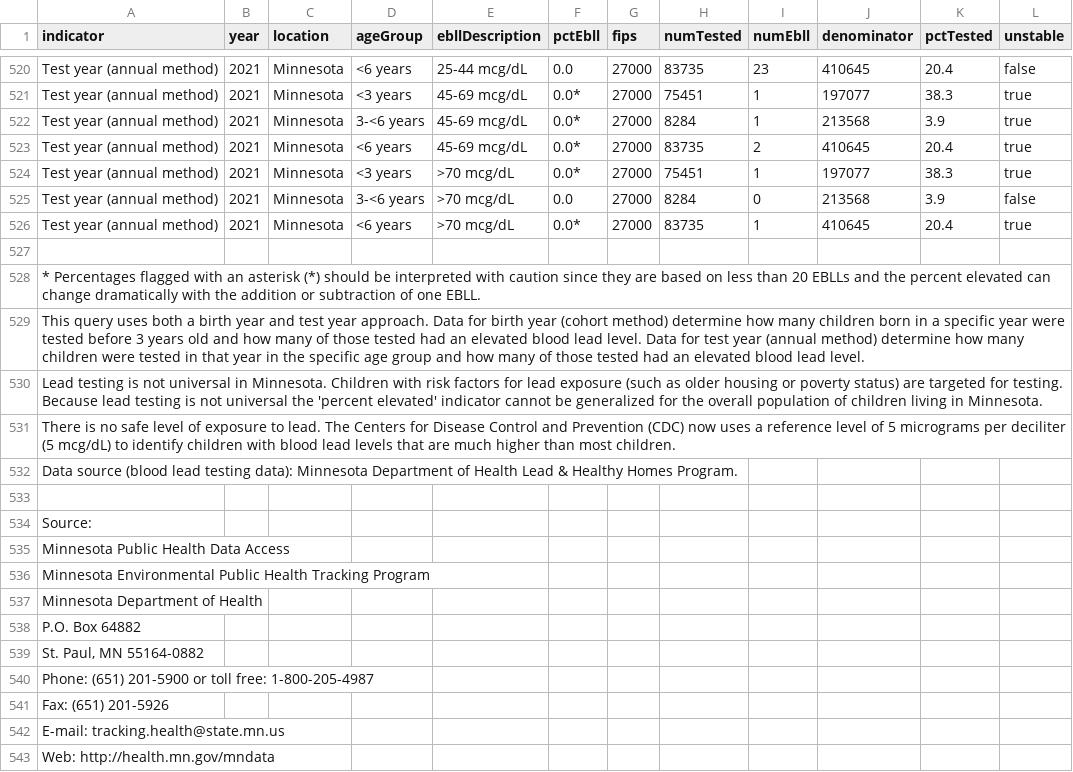
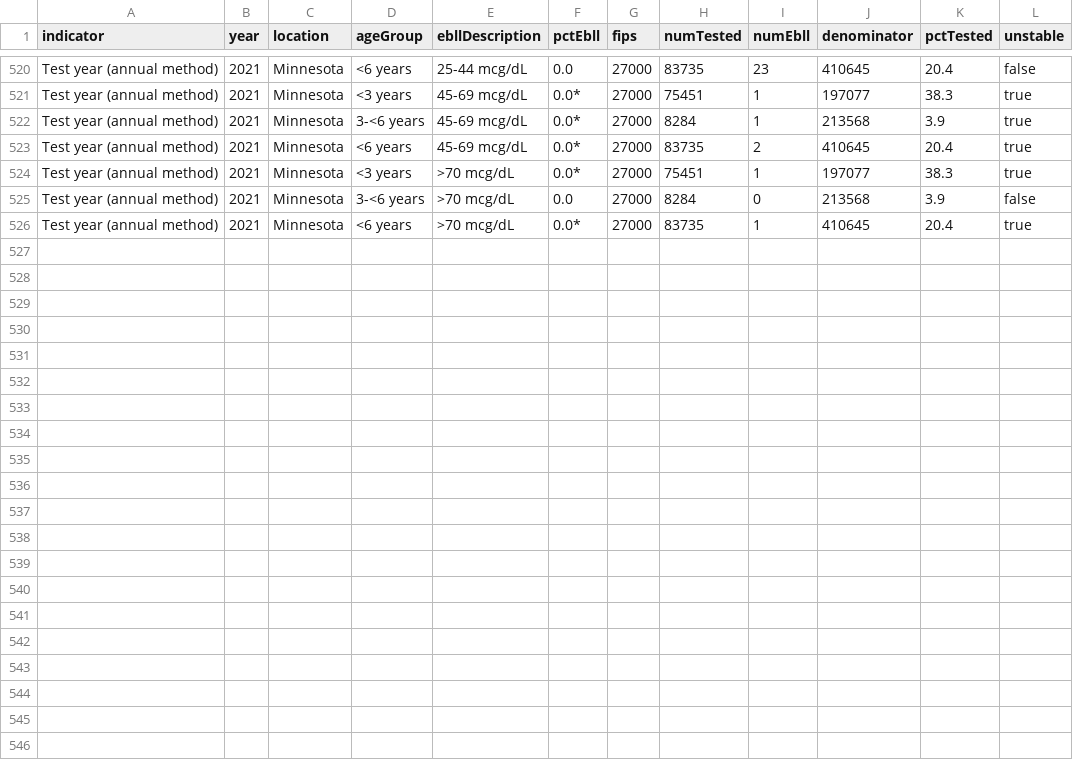
Before and after one commit to sesomluap/personal-fitness-analyst, a CSV file: Resources/Unorganized/child_lead.csv, drawn as a sheet; only a part is shown, gaps mark what is left out; the diff names each change by its address in the sheet, - before the commit and + after, or states it on an @@ line.

```diff
--- a/Resources/Unorganized/child_lead.csv
+++ b/Resources/Unorganized/child_lead.csv
-row 527: (empty)
-row 528: * Percentages flagged with an asterisk (*) should be interpreted with caution since they are based on less than 20 EBLLs and the percent elevated can change dramatically with the addition or subtraction of one EBLL.
-row 529: This query uses both a birth year and test year approach. Data for birth year (cohort method) determine how many children born in a specific year were tested before 3 years old and how many of those tested had an elevated blood lead level. Data for test year (annual method) determine how many children were tested in that year in the specific age group and how many of those tested had an elevated blood lead level.
-row 530: Lead testing is not universal in Minnesota. Children with risk factors for lead exposure (such as older housing or poverty status) are targeted for testing. Because lead testing is not universal the 'percent elevated' indicator cannot be generalized for the overall population of children living in Minnesota.
-row 531: There is no safe level of exposure to lead. The Centers for Disease Control and Prevention (CDC) now uses a reference level of 5 micrograms per deciliter (5 mcg/dL) to identify children with blood lead levels that are much higher than most children.
-row 532: Data source (blood lead testing data): Minnesota Department of Health Lead & Healthy Homes Program.
-row 533: (empty)
-row 534: Source:
-row 535: Minnesota Public Health Data Access
-row 536: Minnesota Environmental Public Health Tracking Program
-row 537: Minnesota Department of Health
-row 538: P.O. Box 64882
-row 539: St. Paul, MN 55164-0882
-row 540: Phone: (651) 201-5900 or toll free: 1-800-205-4987
-row 541: Fax: (651) 201-5926
-row 542: E-mail: tracking.health@state.mn.us
-row 543: Web: http://health.mn.gov/mndata
```
Also changed, not shown: 17 other files.
